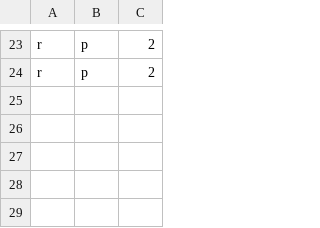
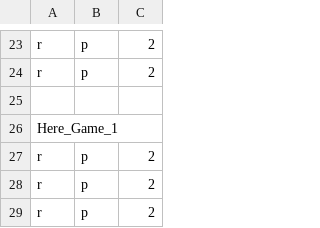
Before and after one commit to aggie-coding-club/rock-paper-scissors-ai, a CSV file: allRPSData.csv, drawn as a sheet; only a part is shown, gaps mark what is left out.

```diff
--- a/allRPSData.csv
+++ b/allRPSData.csv
@@ -24 +24,6 @@ r,p,2
 r,p,2
+
+Here_Game_1
+r,p,2
+r,p,2
+r,p,2
```
Also changed, not shown: 1 other file.
